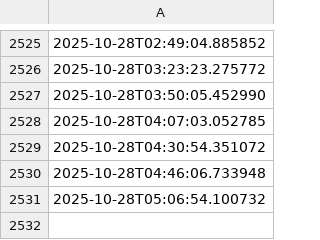
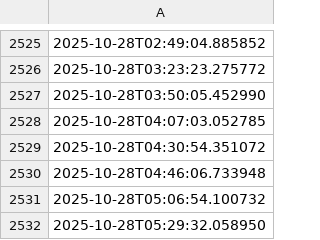
Before and after one commit to ashrithssreddy/github-actions-testing, a CSV file: data.csv, drawn as a sheet; only a part is shown, gaps mark what is left out; the diff names each change by its address in the sheet, - before the commit and + after, or states it on an @@ line.

```diff
--- a/data.csv
+++ b/data.csv
+row 2532: 2025-10-28T05:29:32.058950
```
